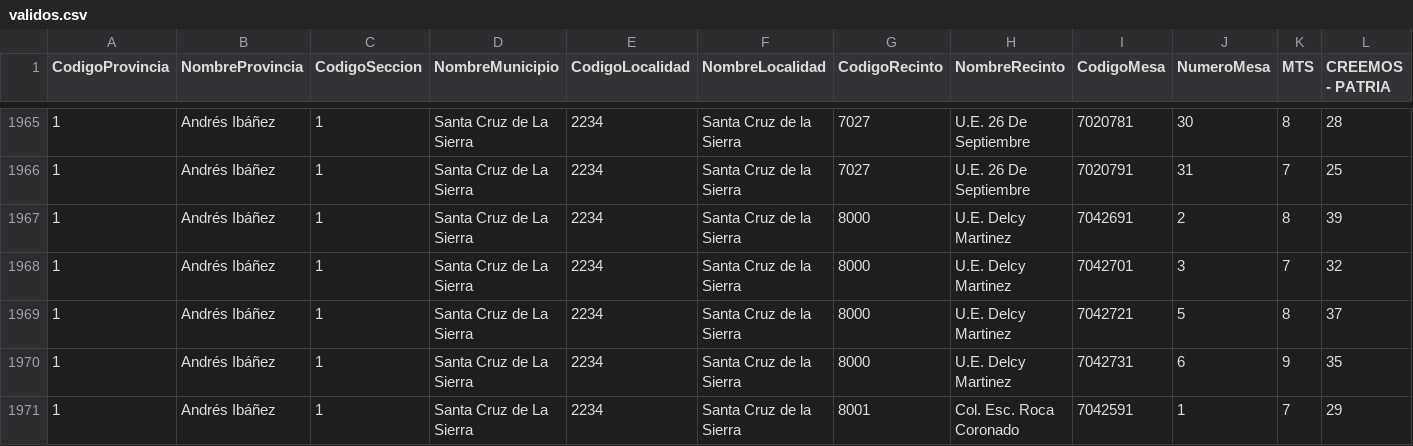
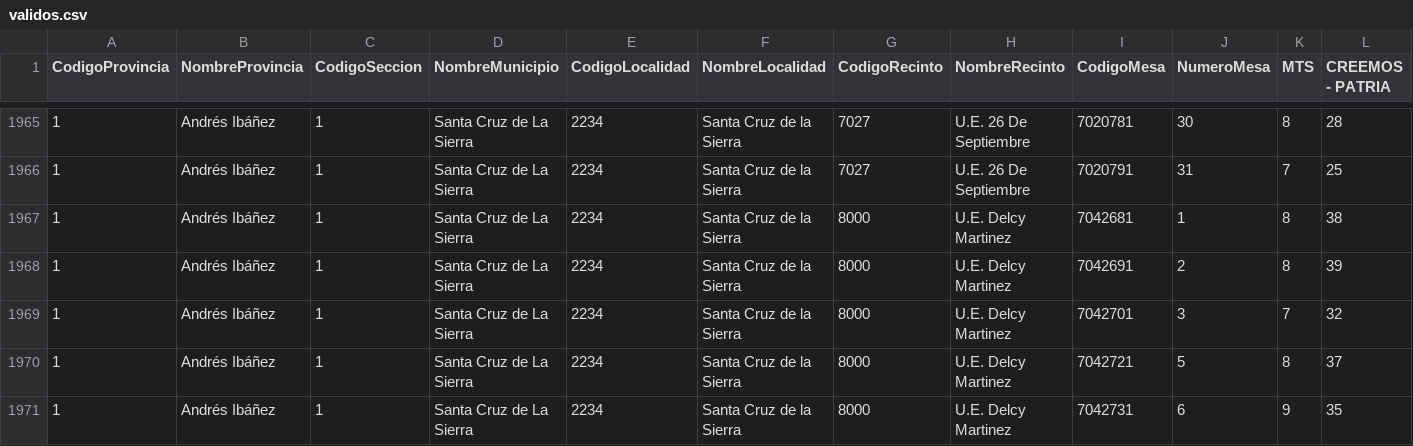
Before and after one commit to mauforonda/subnacionales2026, a CSV file: resultados/primera_vuelta/santa-cruz/gobernador-a/validos.csv, drawn as a sheet; only a part is shown, gaps mark what is left out; the shorter side is filled out with more unchanged rows; rows hold the shown columns only; the diff names each change by its address in the sheet, - before the commit and + after, or states it on an @@ line.

```diff
--- a/resultados/primera_vuelta/santa-cruz/gobernador-a/validos.csv
+++ b/resultados/primera_vuelta/santa-cruz/gobernador-a/validos.csv
+row 1967: 1 | Andrés Ibáñez | 1 | Santa Cruz de La Sierra | 2234 | Santa Cruz de la Sierra | 8000 | U.E. Delcy Martinez | 7042681 | 1 | 8 | 38
```
Also changed, not shown: resultados/primera_vuelta/santa-cruz/alcaldesaalcalde/participacion.csv, resultados/primera_vuelta/santa-cruz/asambleista-poblacion/participacion.csv, 19 other files.
